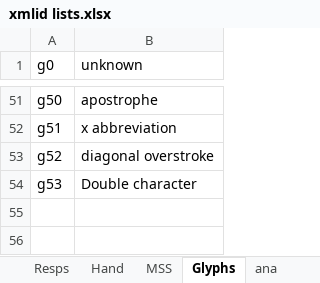
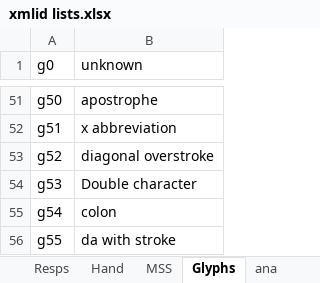
Before and after one commit to steviebarrett/faclair-manuscripts-1, an Excel workbook: xmlid lists.xlsx, sheet Glyphs, drawn as a sheet; only a part is shown, gaps mark what is left out; values as stored, in another font and other column widths than the file's, no borders; the diff names each change by its address in the sheet, - before the commit and + after, or states it on an @@ line.

```diff
--- a/xmlid lists.xlsx (sheet Glyphs)
+++ b/xmlid lists.xlsx (sheet Glyphs)
+row 55: g54 | colon
+row 56: g55 | da with stroke
```
Also changed, not shown: 11 other files.
